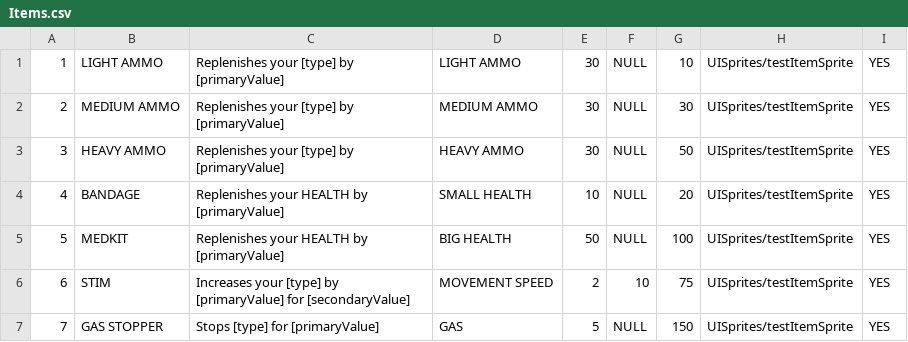
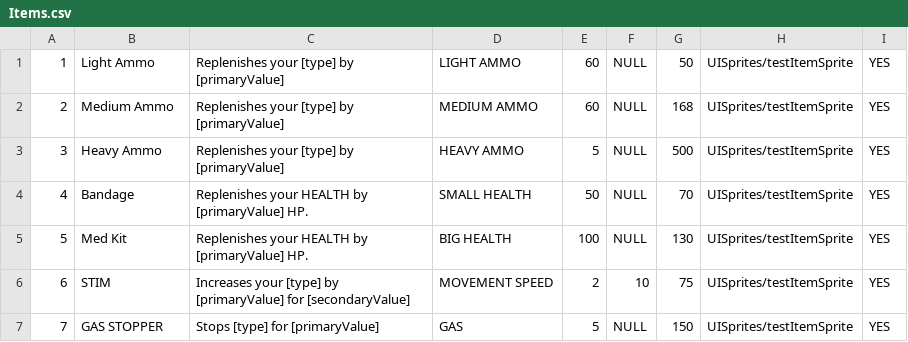
Before and after one commit to kieranchai/Exodus, a CSV file: Assets/Editor/CSVs/Items.csv, drawn as a sheet.

```diff
--- a/Assets/Editor/CSVs/Items.csv
+++ b/Assets/Editor/CSVs/Items.csv
@@ -1,6 +1,6 @@
-1,LIGHT AMMO,Replenishes your [type] by [primaryValue],LIGHT AMMO,30,NULL,10,UISprites/testItemSprite,YES
-2,MEDIUM AMMO,Replenishes your [type] by [primaryValue],MEDIUM AMMO,30,NULL,30,UISprites/testItemSprite,YES
-3,HEAVY AMMO,Replenishes your [type] by [primaryValue],HEAVY AMMO,30,NULL,50,UISprites/testItemSprite,YES
-4,BANDAGE,Replenishes your HEALTH by [primaryValue],SMALL HEALTH,10,NULL,20,UISprites/testItemSprite,YES
-5,MEDKIT,Replenishes your HEALTH by [primaryValue],BIG HEALTH,50,NULL,100,UISprites/testItemSprite,YES
+1,Light Ammo,Replenishes your [type] by [primaryValue],LIGHT AMMO,60,NULL,50,UISprites/testItemSprite,YES
+2,Medium Ammo,Replenishes your [type] by [primaryValue],MEDIUM AMMO,60,NULL,168,UISprites/testItemSprite,YES
+3,Heavy Ammo,Replenishes your [type] by [primaryValue],HEAVY AMMO,5,NULL,500,UISprites/testItemSprite,YES
+4,Bandage,Replenishes your HEALTH by [primaryValue] HP.,SMALL HEALTH,50,NULL,70,UISprites/testItemSprite,YES
+5,Med Kit,Replenishes your HEALTH by [primaryValue] HP.,BIG HEALTH,100,NULL,130,UISprites/testItemSprite,YES
 6,STIM,Increases your [type] by [primaryValue] for [secondaryValue],MOVEMENT SPEED,2,10,75,UISprites/testItemSprite,YES
```
Also changed, not shown: Assets/Editor/CSVs/Enemies.csv, Assets/Editor/CSVs/Weapons.csv, 55 other files.
